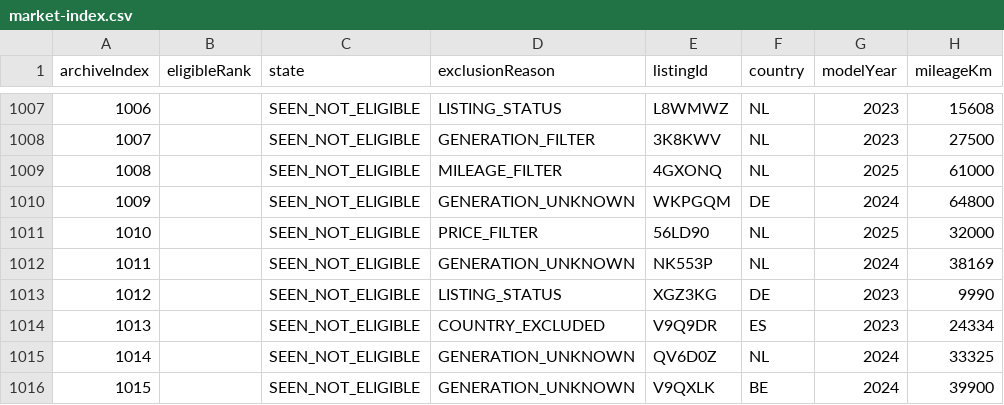
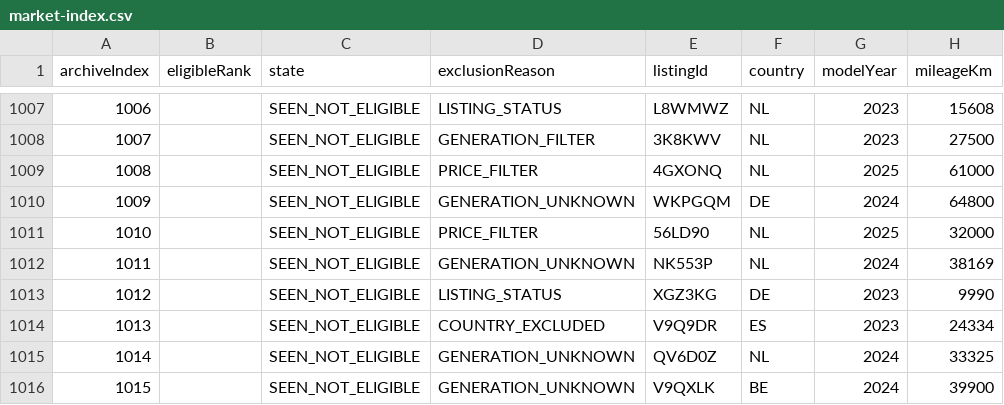
Before and after one commit to gheorghevasilica-oss/Porsche-Hunter, a CSV file: market-index.csv, drawn as a sheet; only a part is shown, gaps mark what is left out; the diff names each change by its address in the sheet, - before the commit and + after, or states it on an @@ line.

Commit message:
Update Porsche Hunter data - 2026-10-15 22:10:40Z

```diff
--- a/market-index.csv
+++ b/market-index.csv
-D1009 (exclusionReason): MILEAGE_FILTER
+D1009 (exclusionReason): PRICE_FILTER
```
Also changed, not shown: 4 other files.
